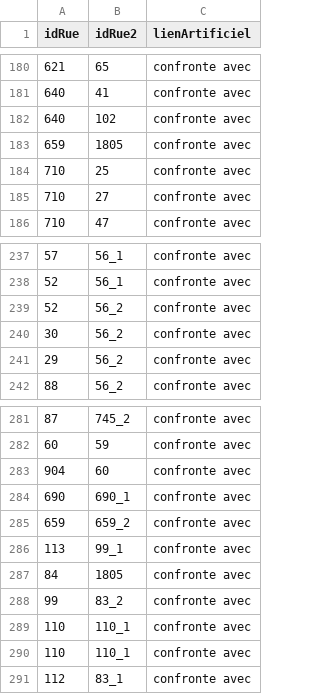
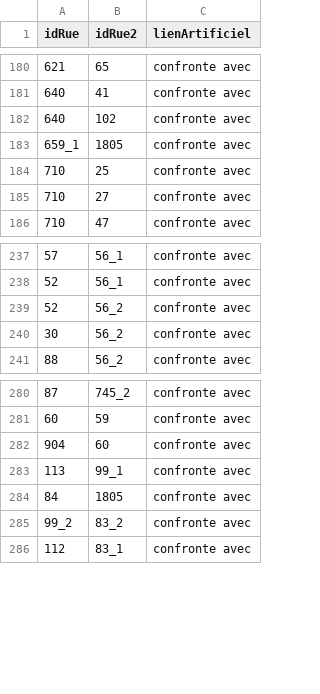
Before and after one commit to CompNet/MedievalAvignon, a CSV file: in/analysis/Table_Confront_Topo_Rue_Split.csv, drawn as a sheet; only a part is shown, gaps mark what is left out.

Commit message:
corrected data

```diff
--- a/in/analysis/Table_Confront_Topo_Rue_Split.csv
+++ b/in/analysis/Table_Confront_Topo_Rue_Split.csv
@@ -182,3 +182,3 @@ idRue,idRue2,lienArtificiel
 640,102,confronte avec
-659,1805,confronte avec
+659_1,1805,confronte avec
 710,25,confronte avec
@@ -240,3 +240,2 @@ idRue,idRue2,lienArtificiel
 30,56_2,confronte avec
-29,56_2,confronte avec
 88,56_2,confronte avec
@@ -283,9 +282,5 @@ idRue,idRue2,lienArtificiel
 904,60,confronte avec
-690,690_1,confronte avec
-659,659_2,confronte avec
 113,99_1,confronte avec
 84,1805,confronte avec
-99,83_2,confronte avec
-110,110_1,confronte avec
-110,110_1,confronte avec
+99_2,83_2,confronte avec
 112,83_1,confronte avec
```
